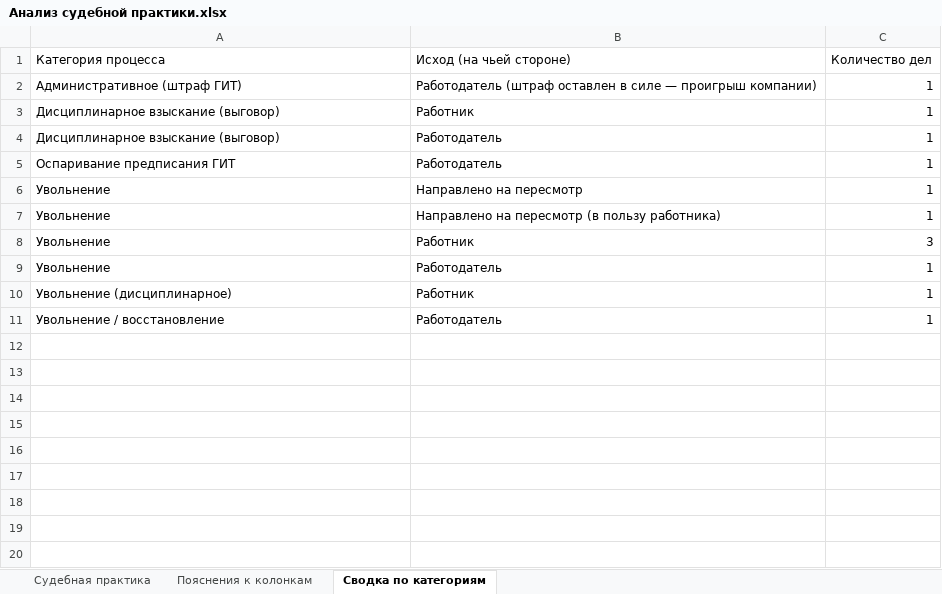
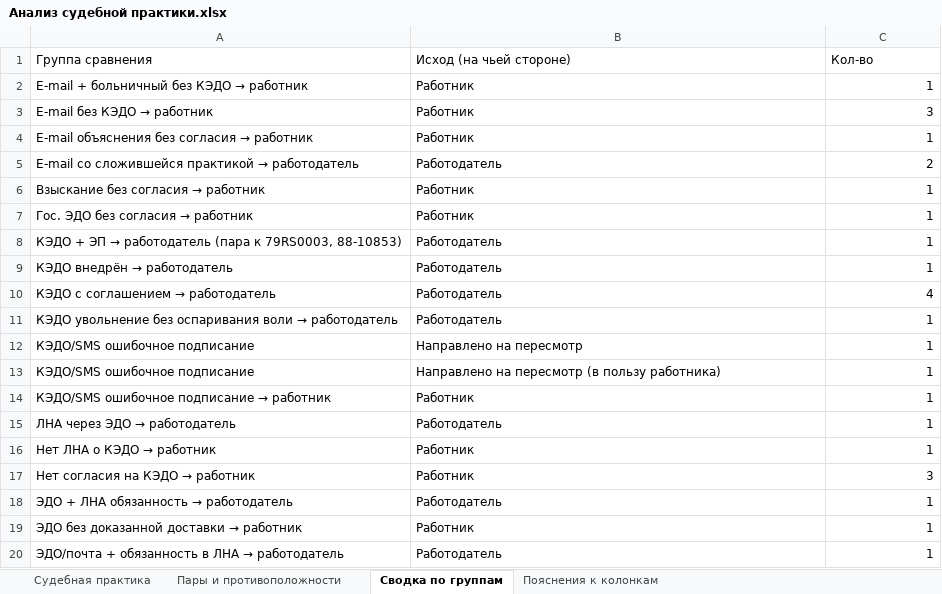
Before and after one commit to lysakalenushka-hash/-, an Excel workbook: Анализ судебной практики.xlsx, sheet Сводка по группам, drawn as a sheet; values as stored, in another font and other column widths than the file's, no borders; removed rows and columns are numbered as before the commit, all else as after; the diff names each change by its address in the sheet, - before the commit and + after, or states it on an @@ line.

```diff
--- a/Анализ судебной практики.xlsx (sheet Сводка по группам)
+++ b/Анализ судебной практики.xlsx (sheet Сводка по группам)
-sheet tab: Сводка по категориям
+sheet tab: Сводка по группам
+sheet tab: Пары и противоположности
@@ sheet tab order changed: Судебная практика | Пары и противоположности | Сводка по группам | Пояснения к колонкам @@
-row 1: Категория процесса | Исход (на чьей стороне) | Количество дел
-row 2: Административное (штраф ГИТ) | Работодатель (штраф оставлен в силе — проигрыш компании) | 1
+row 1: Группа сравнения | Исход (на чьей стороне) | Кол-во
+row 2: E-mail + больничный без КЭДО → работник | Работник | 1
+row 3: E-mail без КЭДО → работник | Работник | 3
+row 4: E-mail объяснения без согласия → работник | Работник | 1
+row 5: E-mail со сложившейся практикой → работодатель | Работодатель | 2
@@ A6: Дисциплинарное взыскание (выговор) → Взыскание без согласия → работник @@
+row 7: Гос. ЭДО без согласия → работник | Работник | 1
+row 8: КЭДО + ЭП → работодатель (пара к 79RS0003, 88-10853) | Работодатель | 1
@@ A9: Дисциплинарное взыскание (выговор) → КЭДО внедрён → работодатель @@
+row 10: КЭДО с соглашением → работодатель | Работодатель | 4
@@ A11: Оспаривание предписания ГИТ → КЭДО увольнение без оспаривания воли → работодатель @@
-A12:A13: Увольнение
+A12:A13: КЭДО/SMS ошибочное подписание
+row 14: КЭДО/SMS ошибочное подписание → работник | Работник | 1
+row 15: ЛНА через ЭДО → работодатель | Работодатель | 1
+row 16: Нет ЛНА о КЭДО → работник | Работник | 1
@@ A17: Увольнение → Нет согласия на КЭДО → работник @@
@@ A18: Увольнение → ЭДО + ЛНА обязанность → работодатель @@
@@ A19: Увольнение (дисциплинарное) → ЭДО без доказанной доставки → работник @@
@@ A20: Увольнение / восстановление → ЭДО/почта + обязанность в ЛНА → работодатель @@
```
Also changed, not shown: sheet Судебная практика, sheet Пояснения к колонкам.
